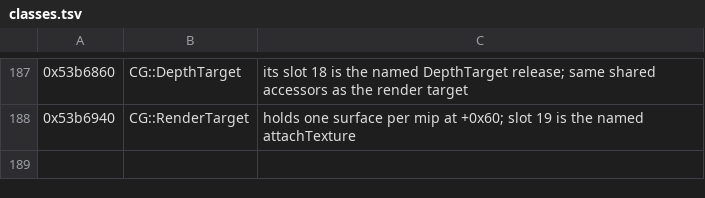
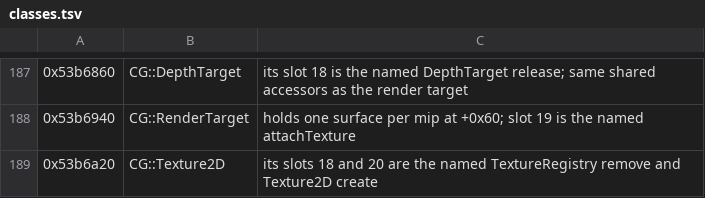
Before and after one commit to bloodborne-native/bloodborne-recomp, a TSV file: annotations/classes.tsv, drawn as a sheet; only a part is shown, gaps mark what is left out; the diff names each change by its address in the sheet, - before the commit and + after, or states it on an @@ line.

```diff
--- a/annotations/classes.tsv
+++ b/annotations/classes.tsv
+row 189: 0x53b6a20 | CG::Texture2D | its slots 18 and 20 are the named TextureRegistry remove and Texture2D create
```
Also changed, not shown: annotations/functions.tsv, 4 other files.
